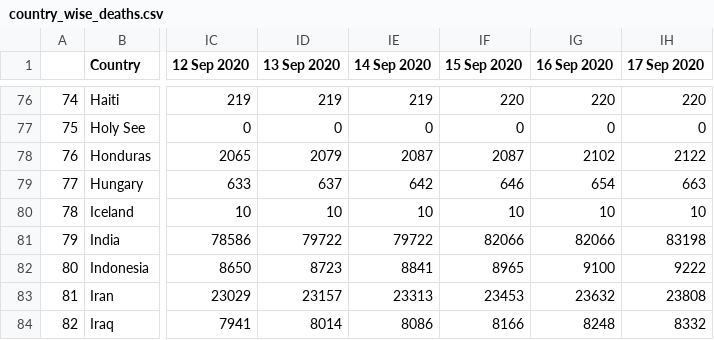
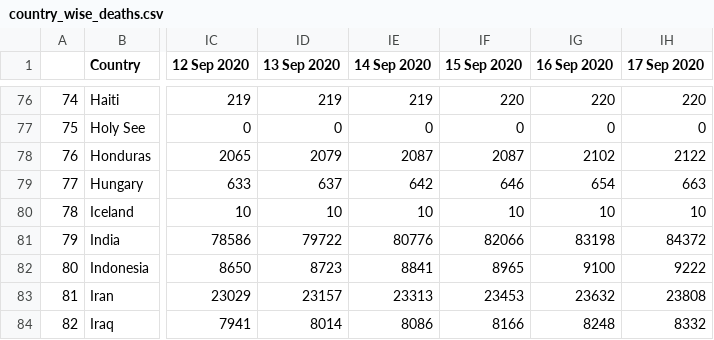
Before and after one commit to abhijitshow07/COVID-19-TRACKER, a CSV file: data/country_wise_deaths.csv, drawn as a sheet; only a part is shown, gaps mark what is left out; the diff names each change by its address in the sheet, - before the commit and + after, or states it on an @@ line.

```diff
--- a/data/country_wise_deaths.csv
+++ b/data/country_wise_deaths.csv
-IE81 (14 Sep 2020): 79722
+IE81 (14 Sep 2020): 80776
-IG81 (16 Sep 2020): 82066
+IG81 (16 Sep 2020): 83198
-IH81 (17 Sep 2020): 83198
+IH81 (17 Sep 2020): 84372
```
Also changed, not shown: data/country_wise_cases.csv, data/country_wise_recovered.csv, 52 other files.
